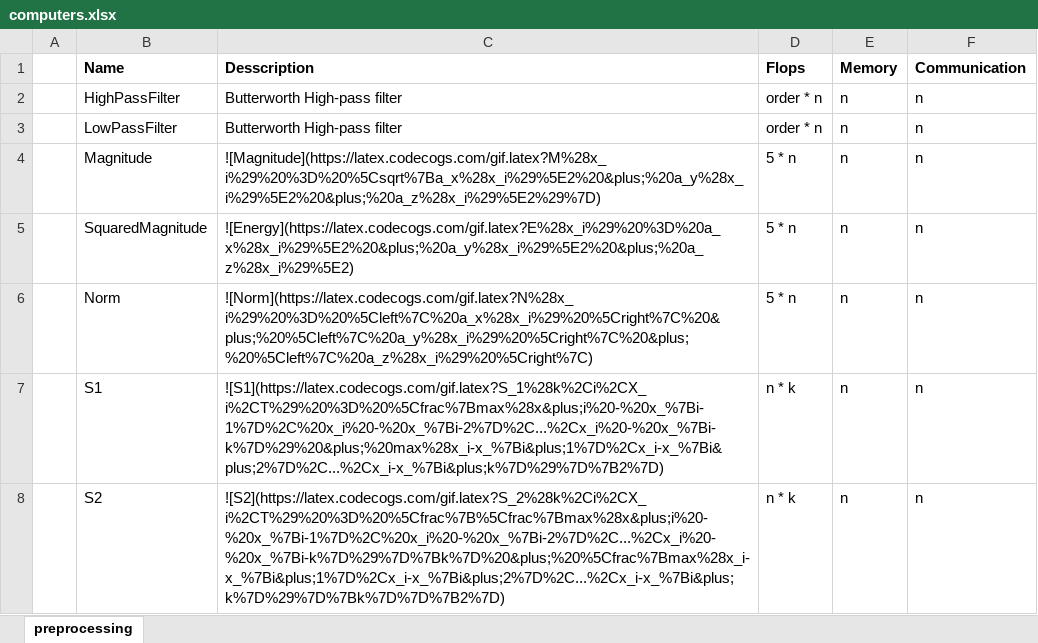
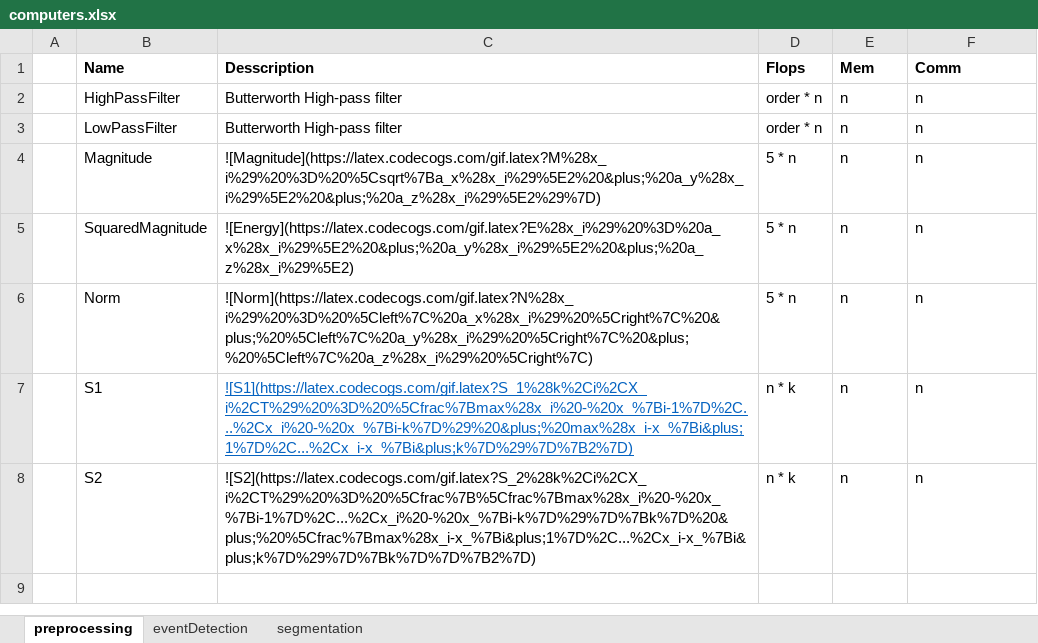
Before and after one commit to avenix/WDK, an Excel workbook: doc/computers.xlsx, sheet preprocessing, drawn as a sheet; values as stored, in another font and other column widths than the file's, no borders; the diff names each change by its address in the sheet, - before the commit and + after, or states it on an @@ line.

```diff
--- a/doc/computers.xlsx (sheet preprocessing)
+++ b/doc/computers.xlsx (sheet preprocessing)
+sheet tab: eventDetection
+sheet tab: segmentation
-E1: Memory
+E1: Mem
-F1: Communication
+F1: Comm
-C7 (Desscription): ![S1](https://latex.codecogs.com/gif.latex?S_1%28k%2Ci%2CX_i%2CT%29%20%3D%20%5Cfrac%7Bmax%28x&plus;i%20-%20x_%7Bi-1%7D%2C%20x_i%20-%20x_%7Bi-2%7D%2C...%2Cx_i%20-%20x_%7Bi-k%7D%29%20&plus;%20max%28x_i-x_%7Bi&plus;1%7D%2Cx_i-x_%7Bi&plus;2%7D%2C...%2Cx_i-x_%7Bi&plus;k%7D%29%7D%7B2%7D)
+C7 (Desscription): ![S1](https://latex.codecogs.com/gif.latex?S_1%28k%2Ci%2CX_i%2CT%29%20%3D%20%5Cfrac%7Bmax%28x_i%20-%20x_%7Bi-1%7D%2C...%2Cx_i%20-%20x_%7Bi-k%7D%29%20&plus;%20max%28x_i-x_%7Bi&plus;1%7D%2C...%2Cx_i-x_%7Bi&plus;k%7D%29%7D%7B2%7D)
@@ C7 underline: off → on, text colour: black → #0563C1 @@
-C8 (Desscription): ![S2](https://latex.codecogs.com/gif.latex?S_2%28k%2Ci%2CX_i%2CT%29%20%3D%20%5Cfrac%7B%5Cfrac%7Bmax%28x&plus;i%20-%20x_%7Bi-1%7D%2C%20x_i%20-%20x_%7Bi-2%7D%2C...%2Cx_i%20-%20x_%7Bi-k%7D%29%7D%7Bk%7D%20&plus;%20%5Cfrac%7Bmax%28x_i-x_%7Bi&plus;1%7D%2Cx_i-x_%7Bi&plus;2%7D%2C...%2Cx_i-x_%7Bi&plus;k%7D%29%7D%7Bk%7D%7D%7B2%7D)
+C8 (Desscription): ![S2](https://latex.codecogs.com/gif.latex?S_2%28k%2Ci%2CX_i%2CT%29%20%3D%20%5Cfrac%7B%5Cfrac%7Bmax%28x_i%20-%20x_%7Bi-1%7D%2C...%2Cx_i%20-%20x_%7Bi-k%7D%29%7D%7Bk%7D%20&plus;%20%5Cfrac%7Bmax%28x_i-x_%7Bi&plus;1%7D%2C...%2Cx_i-x_%7Bi&plus;k%7D%29%7D%7Bk%7D%7D%7B2%7D)
```
Also changed, not shown: 4 other files.
